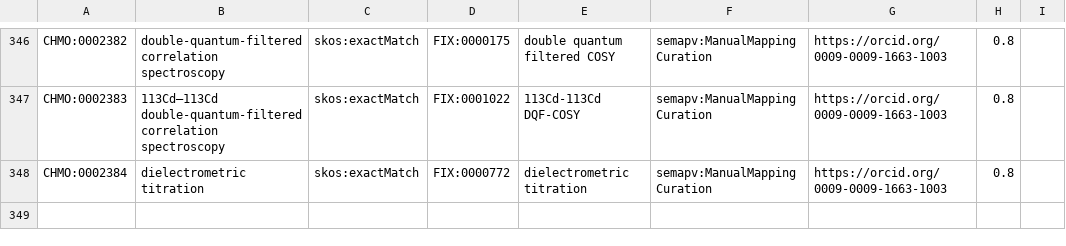
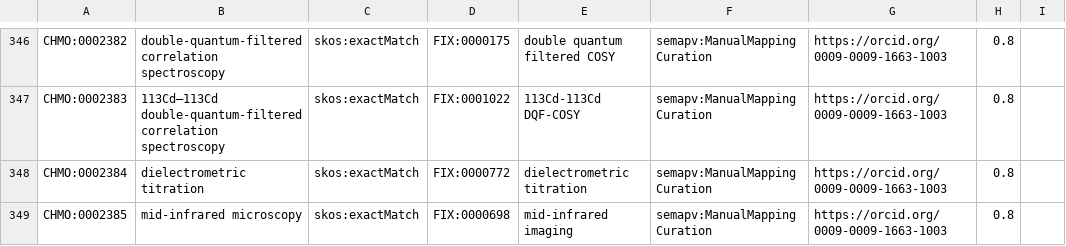
Before and after one commit to NFDI4Chem/rsc-cmo, a TSV file: src/mappings/fix-mappings.tsv, drawn as a sheet; only a part is shown, gaps mark what is left out; the diff names each change by its address in the sheet, - before the commit and + after, or states it on an @@ line.

Commit message:
Added CHMO:0002385 to fix mapping

```diff
--- a/src/mappings/fix-mappings.tsv
+++ b/src/mappings/fix-mappings.tsv
+row 349: CHMO:0002385 | mid-infrared microscopy | skos:exactMatch | FIX:0000698 | mid-infrared imaging | semapv:ManualMappingCuration | https://orcid.org/0009-0009-1663-1003 | 0.8
```
